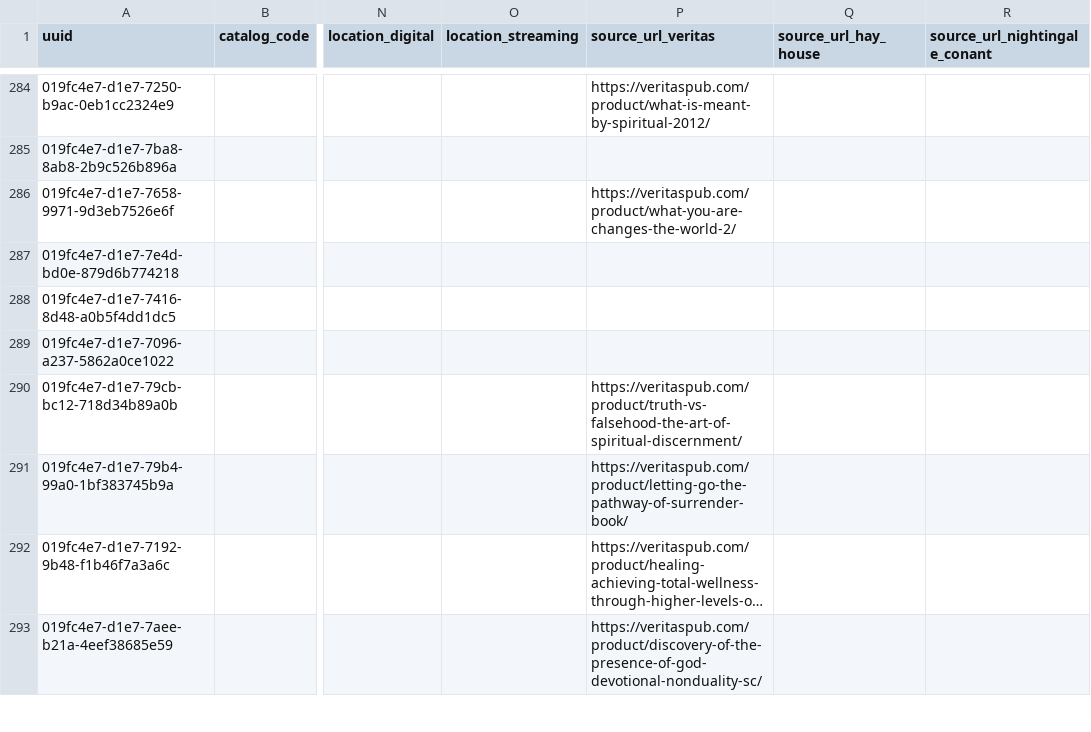
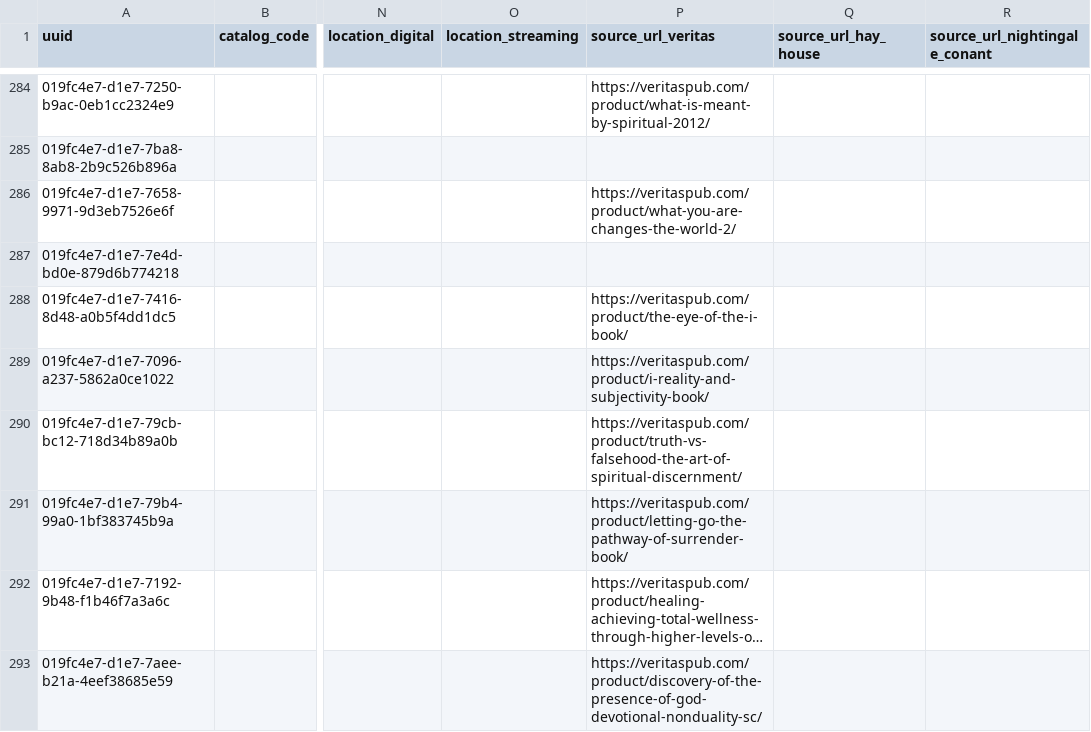
Before and after one commit to 56eli/docsheet, a CSV file: data/research_master_draft.csv, drawn as a sheet; only a part is shown, gaps mark what is left out; long unchanged cells end in …; the diff covers the shown part only; the diff names each change by its address in the sheet, - before the commit and + after, or states it on an @@ line.

```diff
--- a/data/research_master_draft.csv
+++ b/data/research_master_draft.csv
-P288 (source_url_veritas): (empty)
+P288 (source_url_veritas): https://veritaspub.com/product/the-eye-of-the-i-book/
-P289 (source_url_veritas): (empty)
+P289 (source_url_veritas): https://veritaspub.com/product/i-reality-and-subjectivity-book/
```
Also changed, not shown: 7 edited cells elsewhere in this file, data/research_master_source_overrides.csv, 12 other files.
